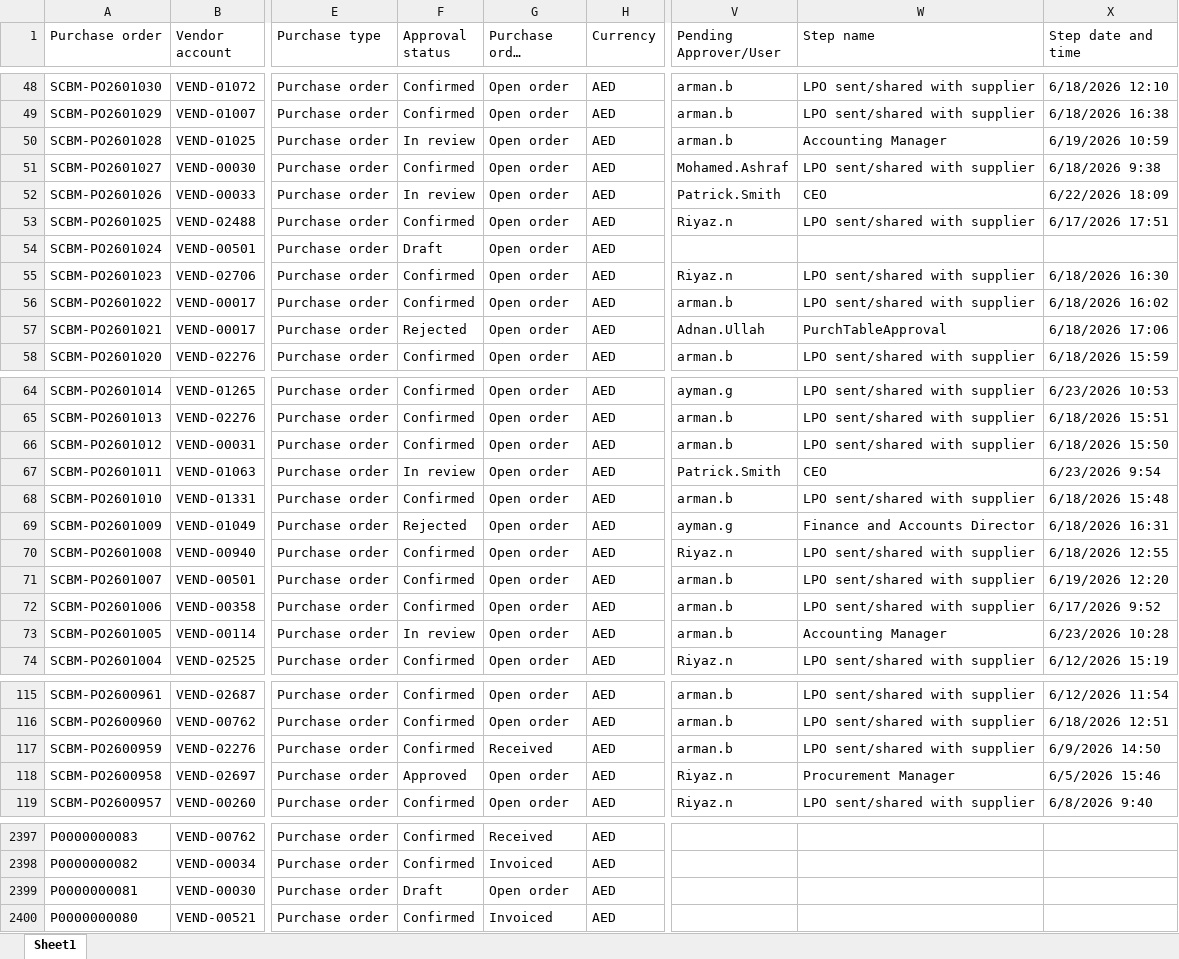
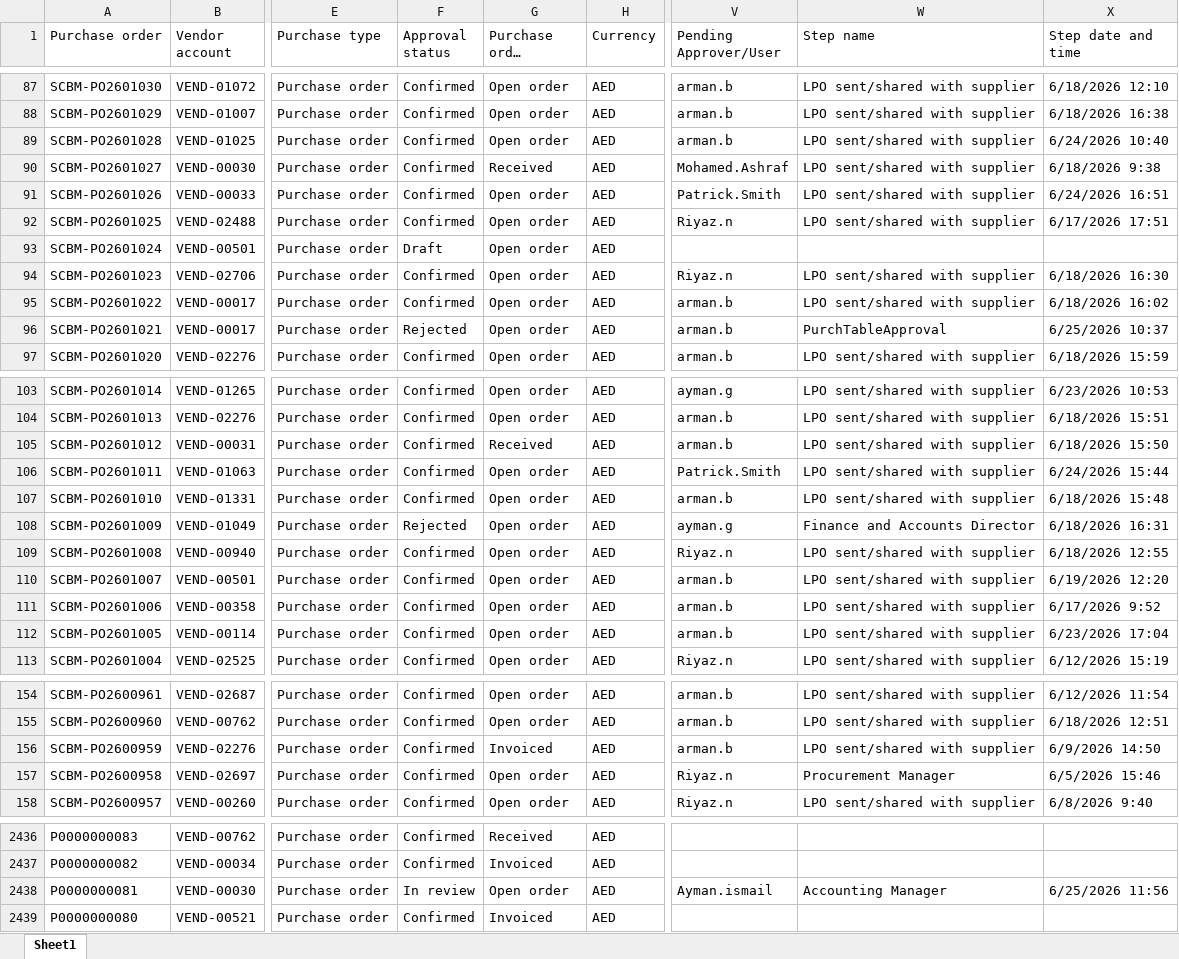
Before and after one commit to Strive-Services-Group/PR-PO-Pipeline-Dashboard, an Excel workbook: po.xlsx, sheet Sheet1, drawn as a sheet; only a part is shown, gaps mark what is left out; long unchanged cells end in …; values as stored, in another font and other column widths than the file's, no borders; table styles not drawn; addresses are those after the commit; the diff covers the shown part only; the diff names each change by its address in the sheet, - before the commit and + after, or states it on an @@ line.

```diff
--- a/po.xlsx (sheet Sheet1)
+++ b/po.xlsx (sheet Sheet1)
-F89 (Approval status): In review
+F89 (Approval status): Confirmed
-W89 (Step name): Accounting Manager
+W89 (Step name): LPO sent/shared with supplier
-X89 (Step date and time): 6/19/2026 10:59
+X89 (Step date and time): 6/24/2026 10:40
-G90 (Purchase order status): Open order
+G90 (Purchase order status): Received
-F91 (Approval status): In review
+F91 (Approval status): Confirmed
-W91 (Step name): CEO
+W91 (Step name): LPO sent/shared with supplier
-X91 (Step date and time): 6/22/2026 18:09
+X91 (Step date and time): 6/24/2026 16:51
-V96 (Pending Approver/User): Adnan.Ullah
+V96 (Pending Approver/User): arman.b
-X96 (Step date and time): 6/18/2026 17:06
+X96 (Step date and time): 6/25/2026 10:37
-G105 (Purchase order status): Open order
+G105 (Purchase order status): Received
-F106 (Approval status): In review
+F106 (Approval status): Confirmed
-W106 (Step name): CEO
+W106 (Step name): LPO sent/shared with supplier
-X106 (Step date and time): 6/23/2026 9:54
+X106 (Step date and time): 6/24/2026 15:44
-F112 (Approval status): In review
+F112 (Approval status): Confirmed
-W112 (Step name): Accounting Manager
+W112 (Step name): LPO sent/shared with supplier
-X112 (Step date and time): 6/23/2026 10:28
+X112 (Step date and time): 6/23/2026 17:04
-G156 (Purchase order status): Received
+G156 (Purchase order status): Invoiced
-F157 (Approval status): Approved
+F157 (Approval status): Confirmed
-F2438 (Approval status): Draft
+F2438 (Approval status): In review
-V2438 (Pending Approver/User): (empty)
+V2438 (Pending Approver/User): Ayman.ismail
-W2438 (Step name): (empty)
+W2438 (Step name): Accounting Manager
-X2438 (Step date and time): (empty)
+X2438 (Step date and time): 6/25/2026 11:56
```
Also changed, not shown: 39 added rows and 65 edited cells elsewhere in this sheet.
